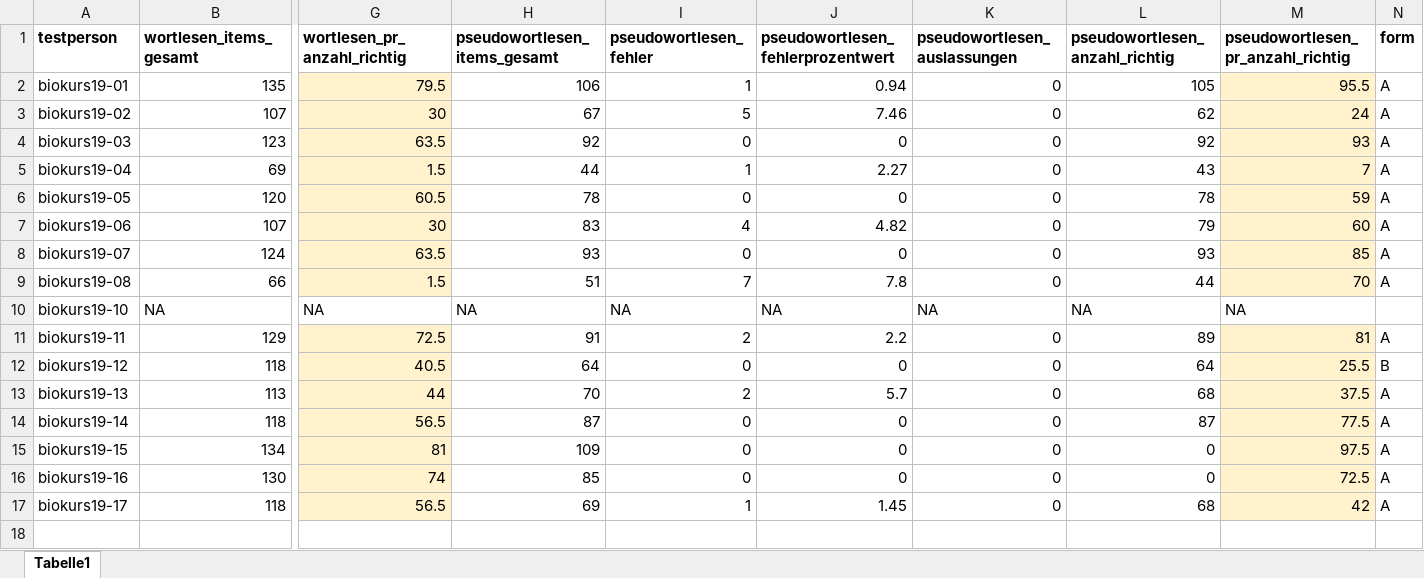
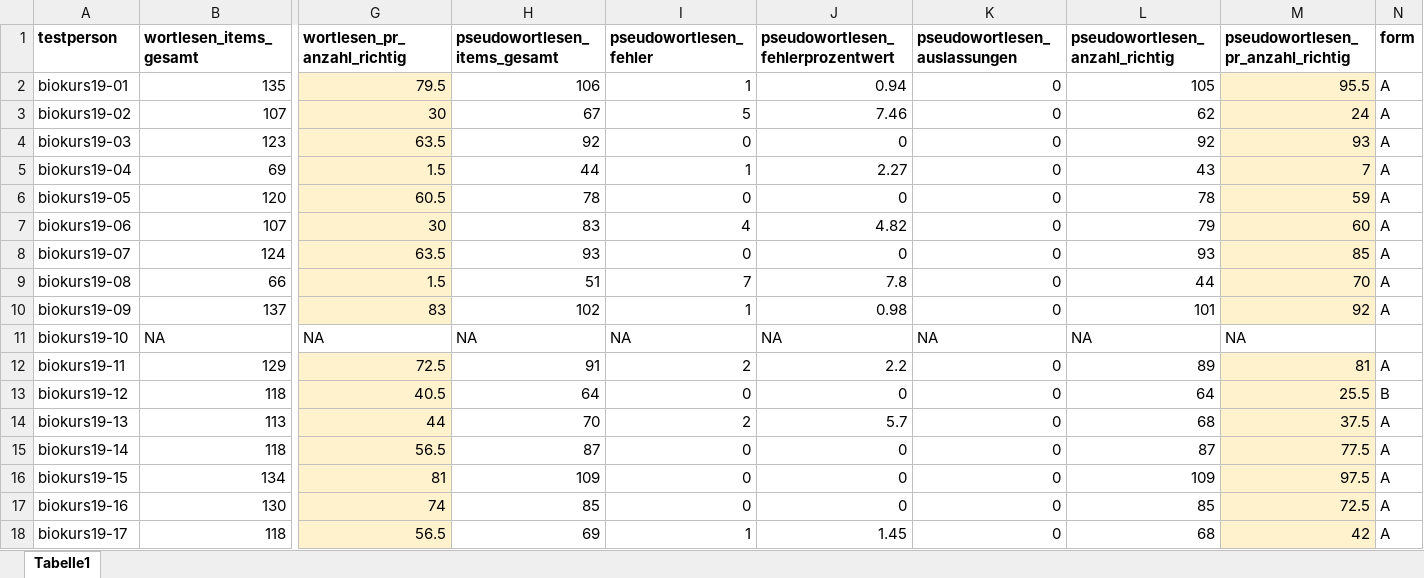
Before and after one commit to pathalle/mri_task_analysis, an Excel workbook: data/piloting/scores_slrt.xlsx, sheet Tabelle1, drawn as a sheet; only a part is shown, gaps mark what is left out; values as stored, in another font and other column widths than the file's, no borders; addresses are those after the commit; rows hold the shown columns only; the diff names each change by its address in the sheet, - before the commit and + after, or states it on an @@ line.

```diff
--- a/data/piloting/scores_slrt.xlsx (sheet Tabelle1)
+++ b/data/piloting/scores_slrt.xlsx (sheet Tabelle1)
+row 10: biokurs19-09 | 137 | 83 | 102 | 1 | 0.98 | 0 | 101 | 92 | A
-L16 (pseudowortlesen_anzahl_richtig): 0
+L16 (pseudowortlesen_anzahl_richtig): 109
-L17 (pseudowortlesen_anzahl_richtig): 0
+L17 (pseudowortlesen_anzahl_richtig): 85
```
Also changed, not shown: 48 other files.
